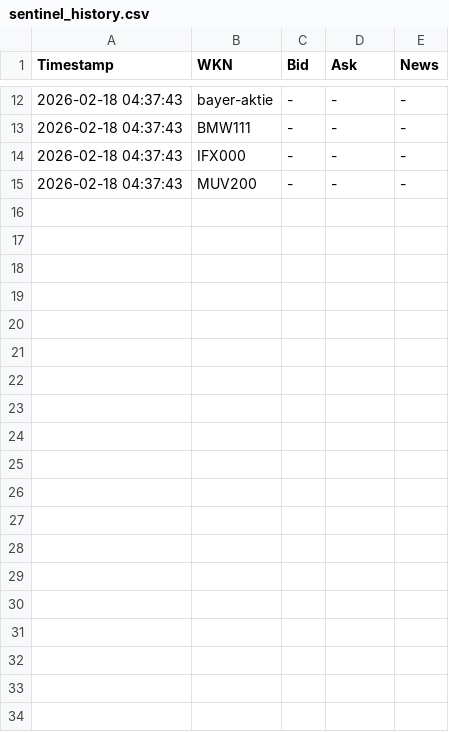
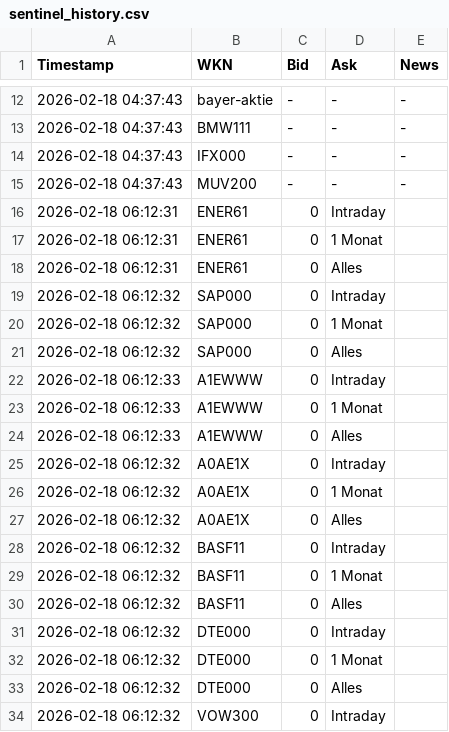
Before and after one commit to astiehm81-eng/Aureum-Sentinel, a CSV file: sentinel_history.csv, drawn as a sheet; only a part is shown, gaps mark what is left out; the diff covers the shown part only.

```diff
--- a/sentinel_history.csv
+++ b/sentinel_history.csv
@@ -15 +15,20 @@ Timestamp,WKN,Bid,Ask,News
 2026-02-18 04:37:43,MUV200,-,-,-
+2026-02-18 06:12:31,ENER61,0,Intraday
+2026-02-18 06:12:31,ENER61,0,1 Monat
+2026-02-18 06:12:31,ENER61,0,Alles
+2026-02-18 06:12:32,SAP000,0,Intraday
+2026-02-18 06:12:32,SAP000,0,1 Monat
+2026-02-18 06:12:32,SAP000,0,Alles
+2026-02-18 06:12:33,A1EWWW,0,Intraday
+2026-02-18 06:12:33,A1EWWW,0,1 Monat
+2026-02-18 06:12:33,A1EWWW,0,Alles
+2026-02-18 06:12:32,A0AE1X,0,Intraday
+2026-02-18 06:12:32,A0AE1X,0,1 Monat
+2026-02-18 06:12:32,A0AE1X,0,Alles
+2026-02-18 06:12:32,BASF11,0,Intraday
+2026-02-18 06:12:32,BASF11,0,1 Monat
+2026-02-18 06:12:32,BASF11,0,Alles
+2026-02-18 06:12:32,DTE000,0,Intraday
+2026-02-18 06:12:32,DTE000,0,1 Monat
+2026-02-18 06:12:32,DTE000,0,Alles
+2026-02-18 06:12:32,VOW300,0,Intraday
```
Also changed, not shown: 23 added rows elsewhere in this file.
